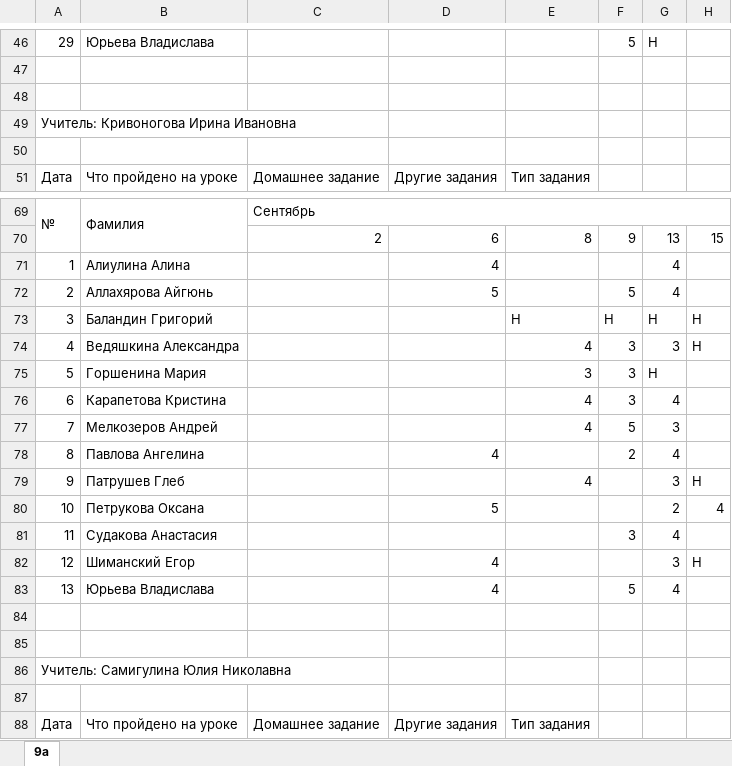
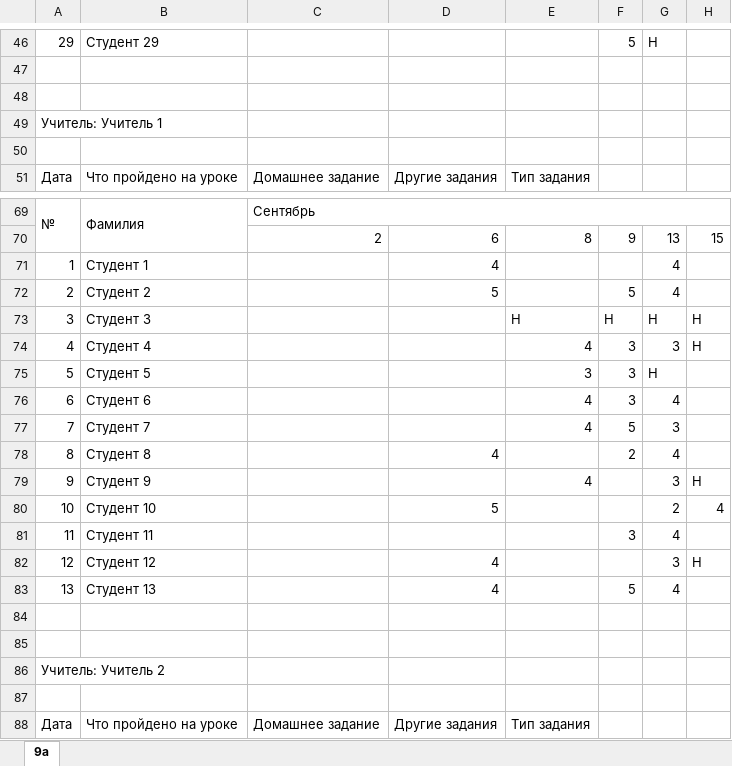
Before and after one commit to Sansiel/ScholerScaner, an Excel workbook: date_mark/input/9а.xlsx, sheet 9а, drawn as a sheet; only a part is shown, gaps mark what is left out; values as stored, in another font and other column widths than the file's, no cell formats; charts and pictures not drawn; the diff covers the shown part only; the diff names each change by its address in the sheet, - before the commit and + after, or states it on an @@ line.

```diff
--- a/date_mark/input/9а.xlsx (sheet 9а)
+++ b/date_mark/input/9а.xlsx (sheet 9а)
-B46: Юрьева Владислава
+B46: Студент 29
-A49: Учитель: Кривоногова Ирина Ивановна
+A49: Учитель: Учитель 1
-B71: Алиулина Алина
+B71: Студент 1
-B72: Аллахярова Айгюнь
+B72: Студент 2
-B73: Баландин Григорий
+B73: Студент 3
-B74: Ведяшкина Александра
+B74: Студент 4
-B75: Горшенина Мария
+B75: Студент 5
-B76: Карапетова Кристина
+B76: Студент 6
-B77: Мелкозеров Андрей
+B77: Студент 7
-B78: Павлова Ангелина
+B78: Студент 8
-B79: Патрушев Глеб
+B79: Студент 9
-B80: Петрукова Оксана
+B80: Студент 10
-B81: Судакова Анастасия
+B81: Студент 11
-B82: Шиманский Егор
+B82: Студент 12
-B83: Юрьева Владислава
+B83: Студент 13
-A86: Учитель: Самигулина Юлия Николавна
+A86: Учитель: Учитель 2
```
Also changed, not shown: 28 edited cells elsewhere in this sheet, cell formats, charts or pictures, 4 other files.
